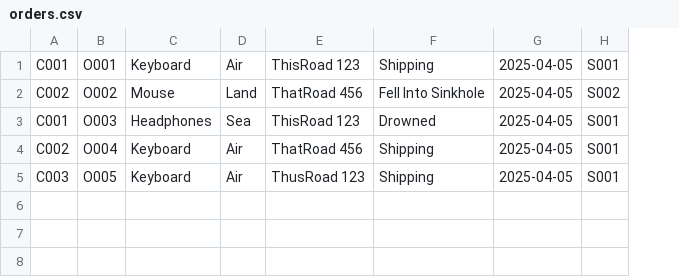
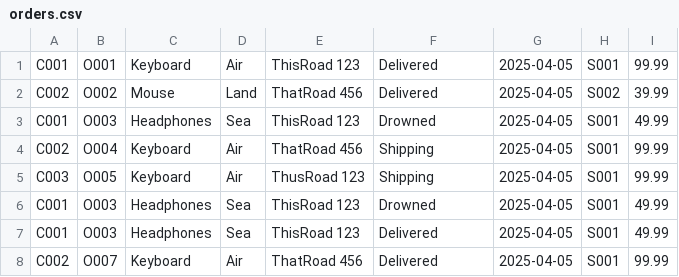
Before and after one commit to elyhansee/OODPGROUP5, a CSV file: src/data/orders.csv, drawn as a sheet; the diff names each change by its address in the sheet, - before the commit and + after, or states it on an @@ line.

```diff
--- a/src/data/orders.csv
+++ b/src/data/orders.csv
+column I, rows 1-5: 99.99 | 39.99 | 49.99 | 99.99 | 99.99
-F1: Shipping
+F1: Delivered
-F2: Fell Into Sinkhole
+F2: Delivered
+row 6: C001 | O003 | Headphones | Sea | ThisRoad 123 | Drowned | 2025-04-05 | S001 | 49.99
+row 7: C001 | O003 | Headphones | Sea | ThisRoad 123 | Delivered | 2025-04-05 | S001 | 49.99
+row 8: C002 | O007 | Keyboard | Air | ThatRoad 456 | Delivered | 2025-04-05 | S001 | 99.99
```
Also changed, not shown: src/data/products.csv, 5 other files.
